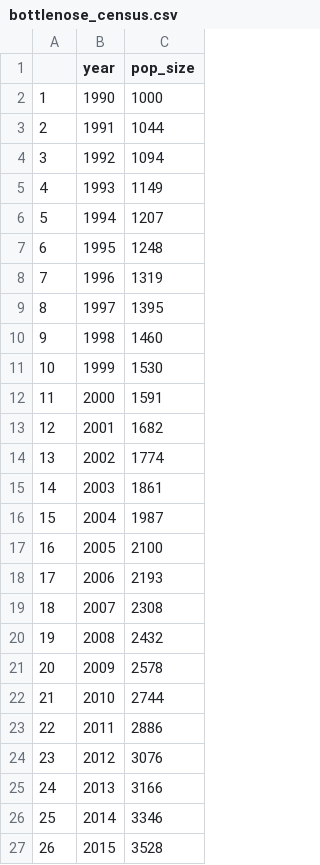
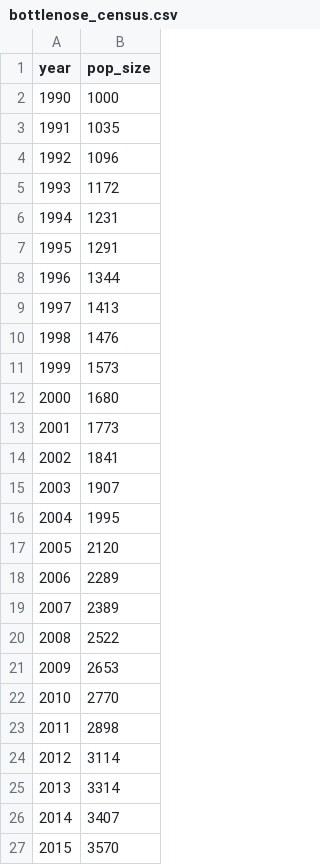
Before and after one commit to mlammens/DemModel-ShortCourse, a CSV file: bottlenose_census.csv, drawn as a sheet; removed rows and columns are numbered as before the commit, all else as after; the diff names each change by its address in the sheet, - before the commit and + after, or states it on an @@ line.

Commit message:
Small edit to census file

```diff
--- a/bottlenose_census.csv
+++ b/bottlenose_census.csv
-column A, rows 2-27: 1 | 2 | 3 | 4 | 5 | 6 | 7 | 8 | 9 | 10 | 11 | 12 | 13 | 14 | 15 | 16 | 17 | 18 | 19 | 20 | 21 | 22 | 23 | 24 | 25 | 26
-B3 (pop_size): 1044
+B3 (pop_size): 1035
-B4 (pop_size): 1094
+B4 (pop_size): 1096
-B5 (pop_size): 1149
+B5 (pop_size): 1172
-B6 (pop_size): 1207
+B6 (pop_size): 1231
-B7 (pop_size): 1248
+B7 (pop_size): 1291
-B8 (pop_size): 1319
+B8 (pop_size): 1344
-B9 (pop_size): 1395
+B9 (pop_size): 1413
-B10 (pop_size): 1460
+B10 (pop_size): 1476
-B11 (pop_size): 1530
+B11 (pop_size): 1573
-B12 (pop_size): 1591
+B12 (pop_size): 1680
-B13 (pop_size): 1682
+B13 (pop_size): 1773
-B14 (pop_size): 1774
+B14 (pop_size): 1841
-B15 (pop_size): 1861
+B15 (pop_size): 1907
-B16 (pop_size): 1987
+B16 (pop_size): 1995
-B17 (pop_size): 2100
+B17 (pop_size): 2120
-B18 (pop_size): 2193
+B18 (pop_size): 2289
-B19 (pop_size): 2308
+B19 (pop_size): 2389
-B20 (pop_size): 2432
+B20 (pop_size): 2522
-B21 (pop_size): 2578
+B21 (pop_size): 2653
-B22 (pop_size): 2744
+B22 (pop_size): 2770
-B23 (pop_size): 2886
+B23 (pop_size): 2898
-B24 (pop_size): 3076
+B24 (pop_size): 3114
-B25 (pop_size): 3166
+B25 (pop_size): 3314
-B26 (pop_size): 3346
+B26 (pop_size): 3407
-B27 (pop_size): 3528
+B27 (pop_size): 3570
```
